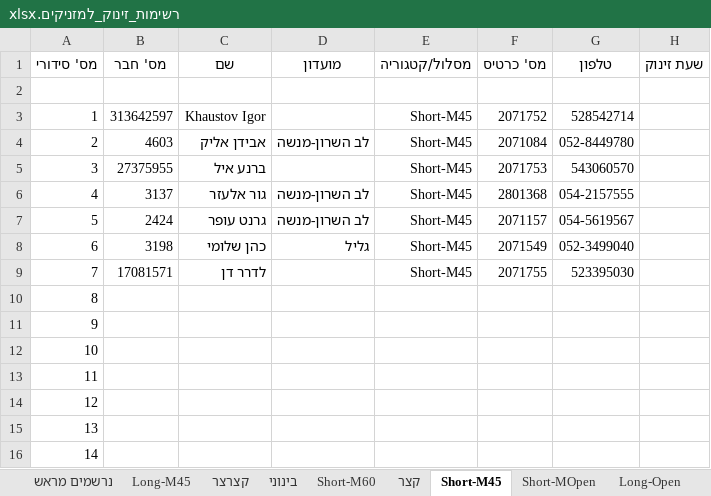
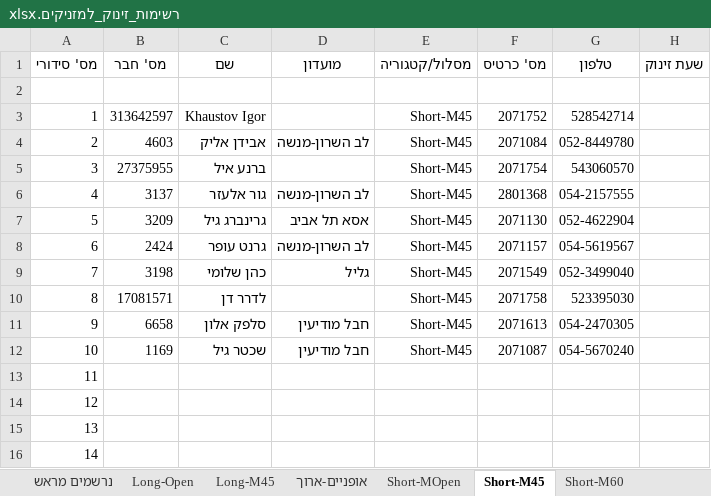
Before and after one commit to HasharonOC/hasharonoc.github.io, an Excel workbook: events/Tel_Mond_2023/competition_files/רשימות_זינוק_למזניקים.xlsx, sheet Short-M45, drawn as a sheet; only a part is shown; values as stored, in another font and other column widths than the file's, no borders; the diff names each change by its address in the sheet, - before the commit and + after, or states it on an @@ line.

```diff
--- a/events/Tel_Mond_2023/competition_files/רשימות_זינוק_למזניקים.xlsx (sheet Short-M45)
+++ b/events/Tel_Mond_2023/competition_files/רשימות_זינוק_למזניקים.xlsx (sheet Short-M45)
+sheet tab: אופניים-ארוך
@@ sheet tab order changed: נרשמים מראש | Long-Open | Long-M45 | אופניים-ארוך | Short-MOpen | Short-M45 | Short-M60 @@
-F5 (מס' כרטיס): 2071753
+F5 (מס' כרטיס): 2071754
-B7 (מס' חבר): 2424
+B7 (מס' חבר): 3209
-C7 (שם): גרנט עופר
+C7 (שם): גרינברג גיל
-D7 (מועדון): לב השרון-מנשה
+D7 (מועדון): אסא תל אביב
-F7 (מס' כרטיס): 2071157
+F7 (מס' כרטיס): 2071130
-G7 (טלפון): 054-5619567
+G7 (טלפון): 052-4622904
-B8 (מס' חבר): 3198
+B8 (מס' חבר): 2424
-C8 (שם): כהן שלומי
+C8 (שם): גרנט עופר
-D8 (מועדון): גליל
+D8 (מועדון): לב השרון-מנשה
-F8 (מס' כרטיס): 2071549
+F8 (מס' כרטיס): 2071157
-G8 (טלפון): 052-3499040
+G8 (טלפון): 054-5619567
-B9 (מס' חבר): 17081571
+B9 (מס' חבר): 3198
-C9 (שם): לדרר דן
+C9 (שם): כהן שלומי
-D9 (מועדון): (empty)
+D9 (מועדון): גליל
-F9 (מס' כרטיס): 2071755
+F9 (מס' כרטיס): 2071549
-G9 (טלפון): 523395030
+G9 (טלפון): 052-3499040
-B10 (מס' חבר): (empty)
+B10 (מס' חבר): 17081571
-C10 (שם): (empty)
+C10 (שם): לדרר דן
-E10:E12 (מסלול/קטגוריה): (empty)
+E10:E12 (מסלול/קטגוריה): Short-M45
-F10 (מס' כרטיס): (empty)
+F10 (מס' כרטיס): 2071758
-G10 (טלפון): (empty)
+G10 (טלפון): 523395030
-B11 (מס' חבר): (empty)
+B11 (מס' חבר): 6658
-C11 (שם): (empty)
+C11 (שם): סלפק אלון
-D11:D12 (מועדון): (empty)
+D11:D12 (מועדון): חבל מודיעין
-F11 (מס' כרטיס): (empty)
+F11 (מס' כרטיס): 2071613
-G11 (טלפון): (empty)
+G11 (טלפון): 054-2470305
-B12 (מס' חבר): (empty)
+B12 (מס' חבר): 1169
-C12 (שם): (empty)
+C12 (שם): שכטר גיל
-F12 (מס' כרטיס): (empty)
+F12 (מס' כרטיס): 2071087
-G12 (טלפון): (empty)
+G12 (טלפון): 054-5670240
```
Also changed, not shown: sheet נרשמים מראש, sheet בינוני, sheet קצר, sheet ארוך, sheet קצרצר, sheet Long-M45, 4 more sheets, other sheet tabs, events/Tel_Mond_2023/Combined_StartList.xlsx, events/Tel_Mond_2023/Foot_StartList.xlsx, 6 other files.
